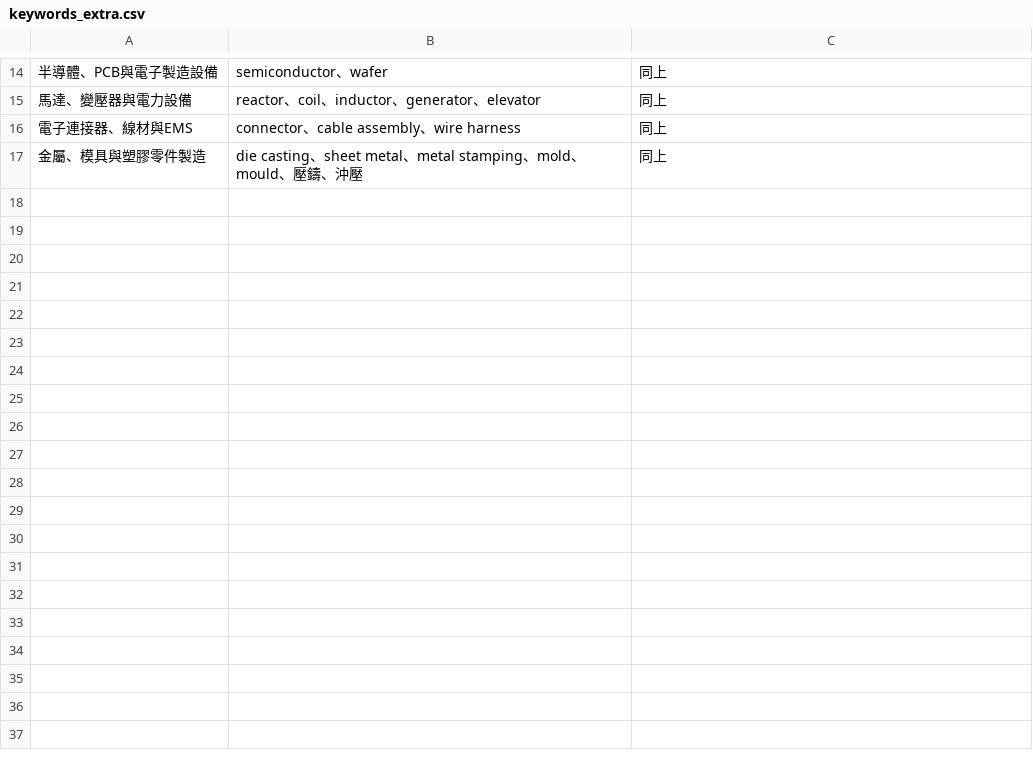
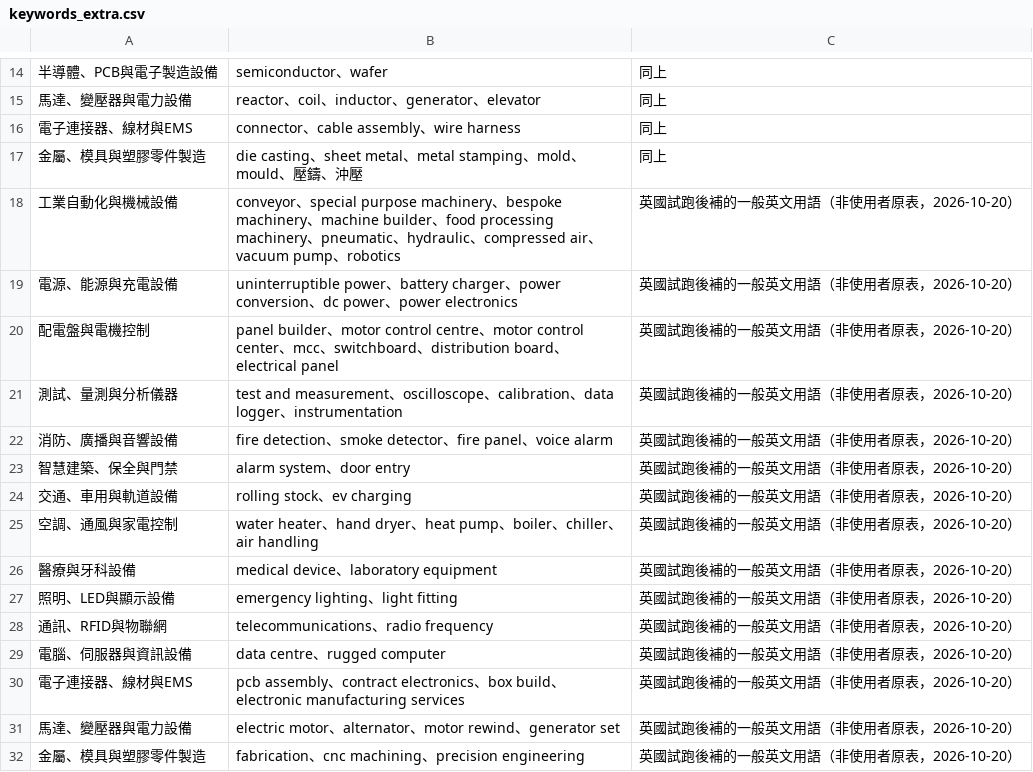
Before and after one commit to MarcusTseng0101/houda-leads, a CSV file: inputs/keywords_extra.csv, drawn as a sheet; only a part is shown, gaps mark what is left out.

```diff
--- a/inputs/keywords_extra.csv
+++ b/inputs/keywords_extra.csv
@@ -17 +17,16 @@
 金屬、模具與塑膠零件製造,die casting、sheet metal、metal stamping、mold、mould、壓鑄、沖壓,同上
+工業自動化與機械設備,conveyor、special purpose machinery、bespoke machinery、machine builder、food processing machinery、pneumatic、hydraulic、compressed air、vacuum pump、robotics,英國試跑後補的一般英文用語（非使用者原表，2026-10-20）
+電源、能源與充電設備,uninterruptible power、battery charger、power conversion、dc power、power electronics,英國試跑後補的一般英文用語（非使用者原表，2026-10-20）
+配電盤與電機控制,panel builder、motor control centre、motor control center、mcc、switchboard、distribution board、electrical panel,英國試跑後補的一般英文用語（非使用者原表，2026-10-20）
+測試、量測與分析儀器,test and measurement、oscilloscope、calibration、data logger、instrumentation,英國試跑後補的一般英文用語（非使用者原表，2026-10-20）
+消防、廣播與音響設備,fire detection、smoke detector、fire panel、voice alarm,英國試跑後補的一般英文用語（非使用者原表，2026-10-20）
+智慧建築、保全與門禁,alarm system、door entry,英國試跑後補的一般英文用語（非使用者原表，2026-10-20）
+交通、車用與軌道設備,rolling stock、ev charging,英國試跑後補的一般英文用語（非使用者原表，2026-10-20）
+空調、通風與家電控制,water heater、hand dryer、heat pump、boiler、chiller、air handling,英國試跑後補的一般英文用語（非使用者原表，2026-10-20）
+醫療與牙科設備,medical device、laboratory equipment,英國試跑後補的一般英文用語（非使用者原表，2026-10-20）
+照明、LED與顯示設備,emergency lighting、light fitting,英國試跑後補的一般英文用語（非使用者原表，2026-10-20）
+通訊、RFID與物聯網,telecommunications、radio frequency,英國試跑後補的一般英文用語（非使用者原表，2026-10-20）
+電腦、伺服器與資訊設備,data centre、rugged computer,英國試跑後補的一般英文用語（非使用者原表，2026-10-20）
+電子連接器、線材與EMS,pcb assembly、contract electronics、box build、electronic manufacturing services,英國試跑後補的一般英文用語（非使用者原表，2026-10-20）
+馬達、變壓器與電力設備,electric motor、alternator、motor rewind、generator set,英國試跑後補的一般英文用語（非使用者原表，2026-10-20）
+金屬、模具與塑膠零件製造,fabrication、cnc machining、precision engineering,英國試跑後補的一般英文用語（非使用者原表，2026-10-20）
```
Also changed, not shown: 6 other files.
